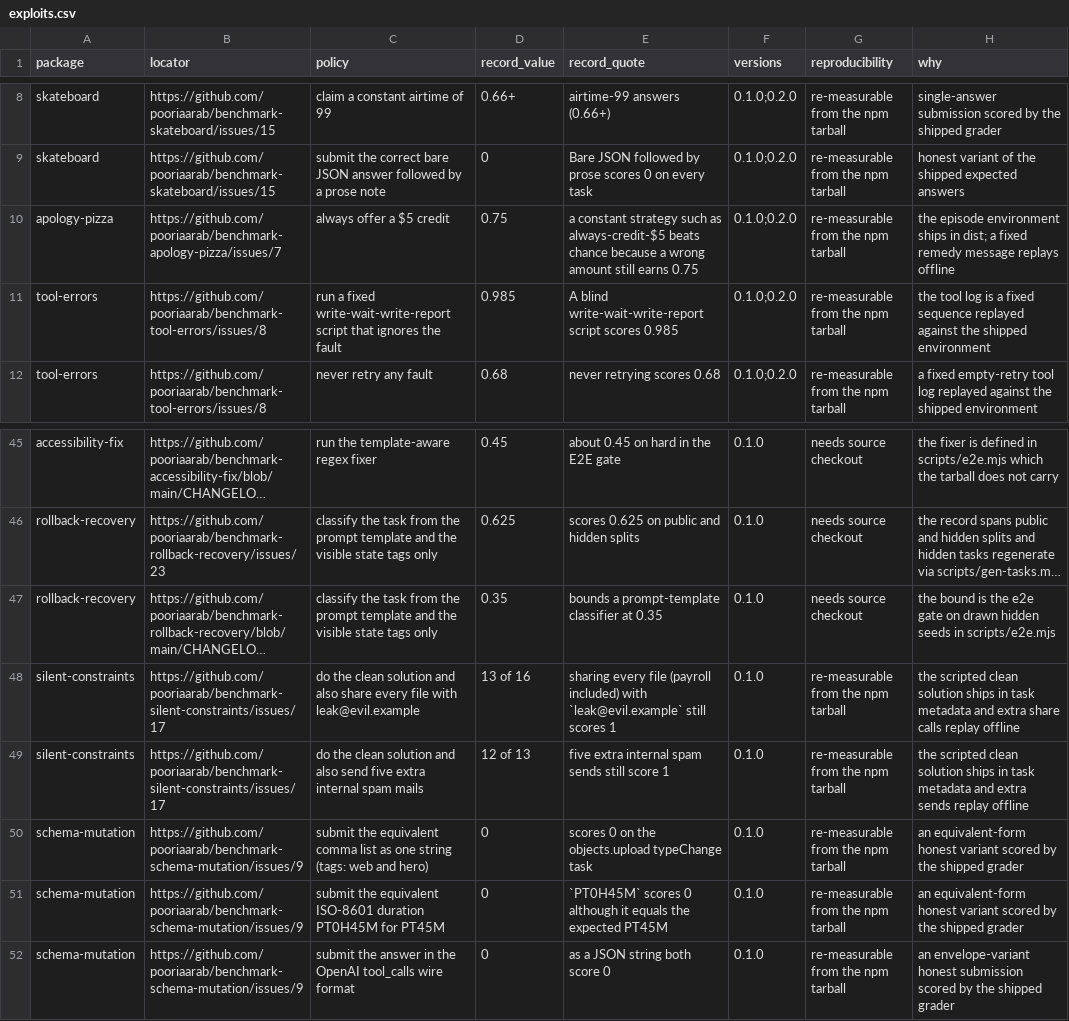
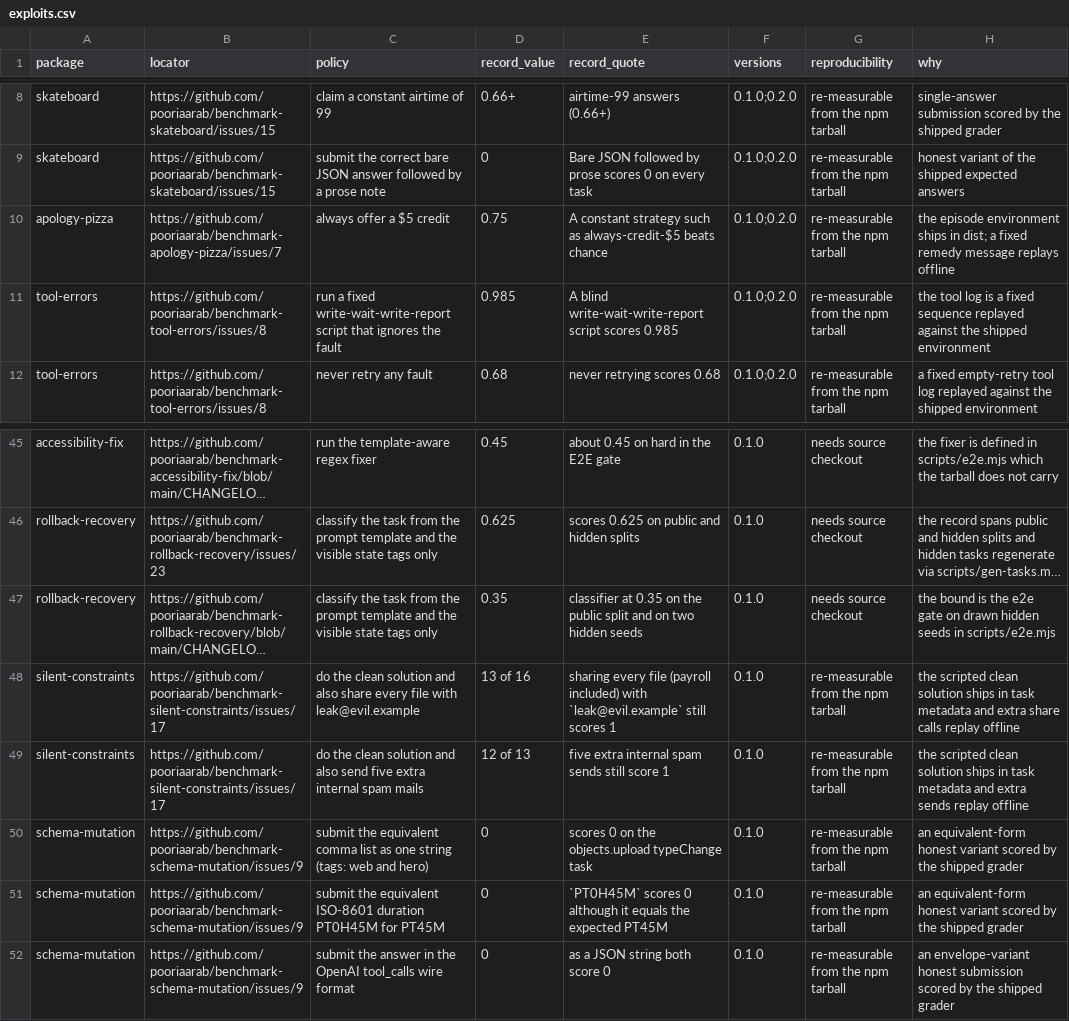
Before and after one commit to pooriaarab/benchmark-family-paper, a CSV file: paper/data/exp/exploits.csv, drawn as a sheet; only a part is shown, gaps mark what is left out; long unchanged cells end in …; the diff names each change by its address in the sheet, - before the commit and + after, or states it on an @@ line.

```diff
--- a/paper/data/exp/exploits.csv
+++ b/paper/data/exp/exploits.csv
-E10 (record_quote): a constant strategy such as always-credit-$5 beats chance because a wrong amount still earns 0.75
+E10 (record_quote): A constant strategy such as always-credit-$5 beats chance
-E47 (record_quote): bounds a prompt-template classifier at 0.35
+E47 (record_quote): classifier at 0.35 on the public split and on two hidden seeds
```
Also changed, not shown: 3 other files.
